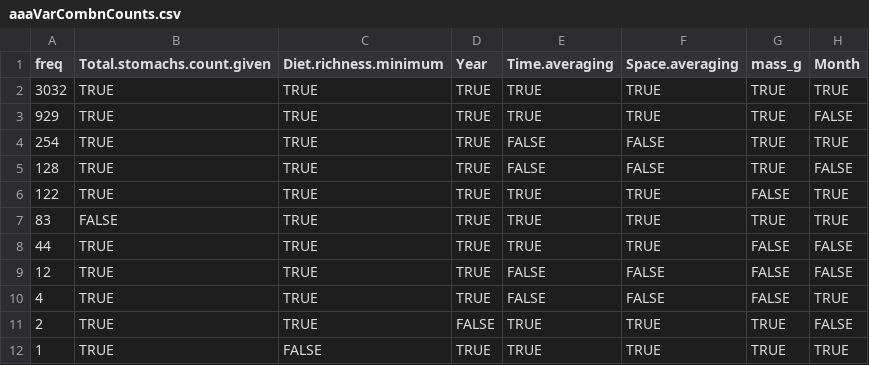
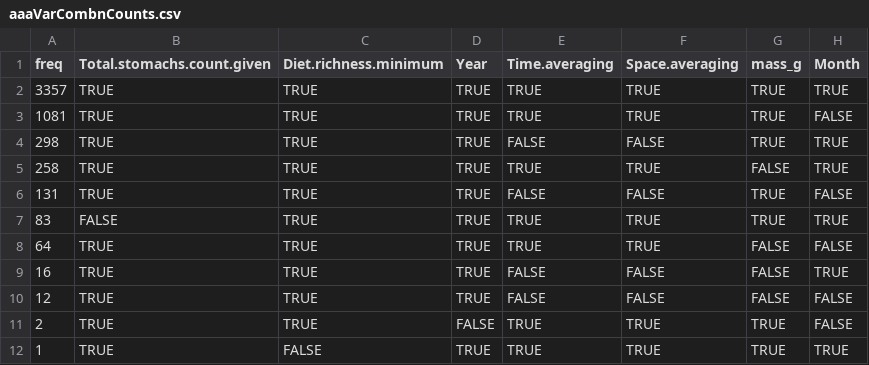
Before and after one commit to marknovak/FracFeed_DB, a CSV file: tmp/VarCombnCounts/aaaVarCombnCounts.csv, drawn as a sheet.

```diff
--- a/tmp/VarCombnCounts/aaaVarCombnCounts.csv
+++ b/tmp/VarCombnCounts/aaaVarCombnCounts.csv
@@ -1,11 +1,11 @@
 "freq","Total.stomachs.count.given","Diet.richness.minimum","Year","Time.averaging","Space.averaging","mass_g","Month"
-3032,TRUE,TRUE,TRUE,TRUE,TRUE,TRUE,TRUE
-929,TRUE,TRUE,TRUE,TRUE,TRUE,TRUE,FALSE
-254,TRUE,TRUE,TRUE,FALSE,FALSE,TRUE,TRUE
-128,TRUE,TRUE,TRUE,FALSE,FALSE,TRUE,FALSE
-122,TRUE,TRUE,TRUE,TRUE,TRUE,FALSE,TRUE
+3357,TRUE,TRUE,TRUE,TRUE,TRUE,TRUE,TRUE
+1081,TRUE,TRUE,TRUE,TRUE,TRUE,TRUE,FALSE
+298,TRUE,TRUE,TRUE,FALSE,FALSE,TRUE,TRUE
+258,TRUE,TRUE,TRUE,TRUE,TRUE,FALSE,TRUE
+131,TRUE,TRUE,TRUE,FALSE,FALSE,TRUE,FALSE
 83,FALSE,TRUE,TRUE,TRUE,TRUE,TRUE,TRUE
-44,TRUE,TRUE,TRUE,TRUE,TRUE,FALSE,FALSE
+64,TRUE,TRUE,TRUE,TRUE,TRUE,FALSE,FALSE
+16,TRUE,TRUE,TRUE,FALSE,FALSE,FALSE,TRUE
 12,TRUE,TRUE,TRUE,FALSE,FALSE,FALSE,FALSE
-4,TRUE,TRUE,TRUE,FALSE,FALSE,FALSE,TRUE
 2,TRUE,TRUE,FALSE,TRUE,TRUE,TRUE,FALSE
```
Also changed, not shown: tmp/BodyMass/BodyMass_Needs.csv, tmp/TaxonClean/Taxa_ApproxMatches.csv, 28 other files.
